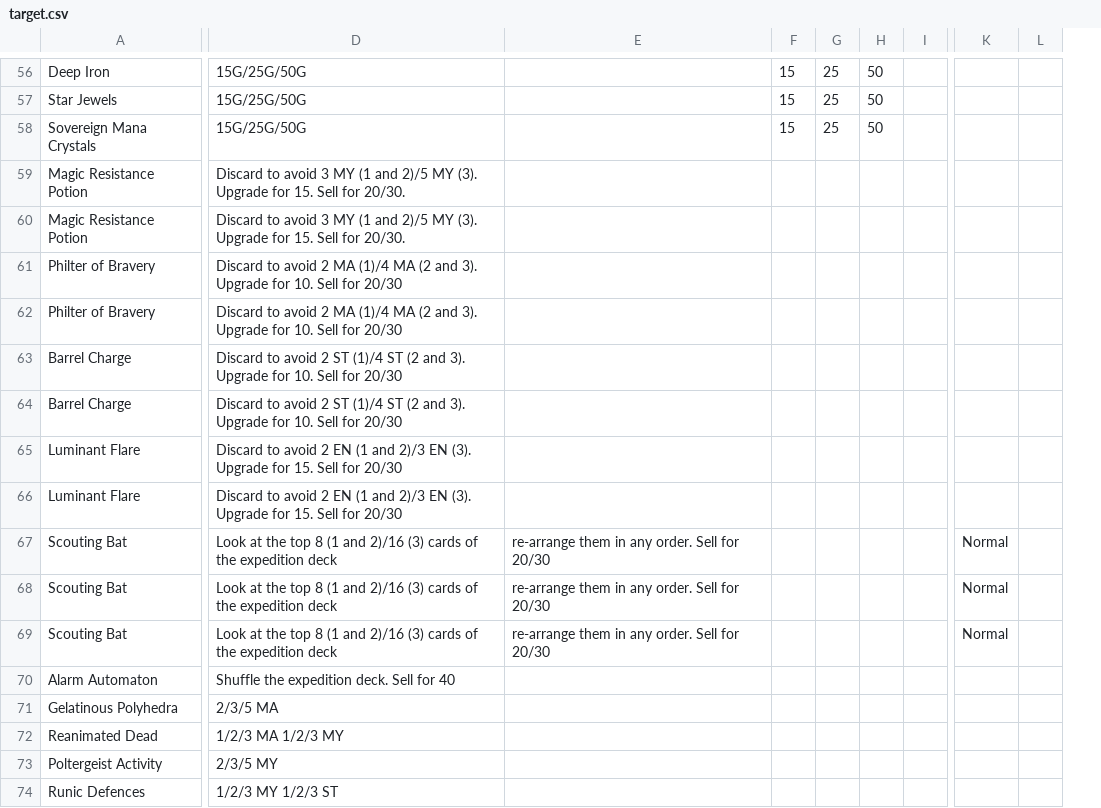
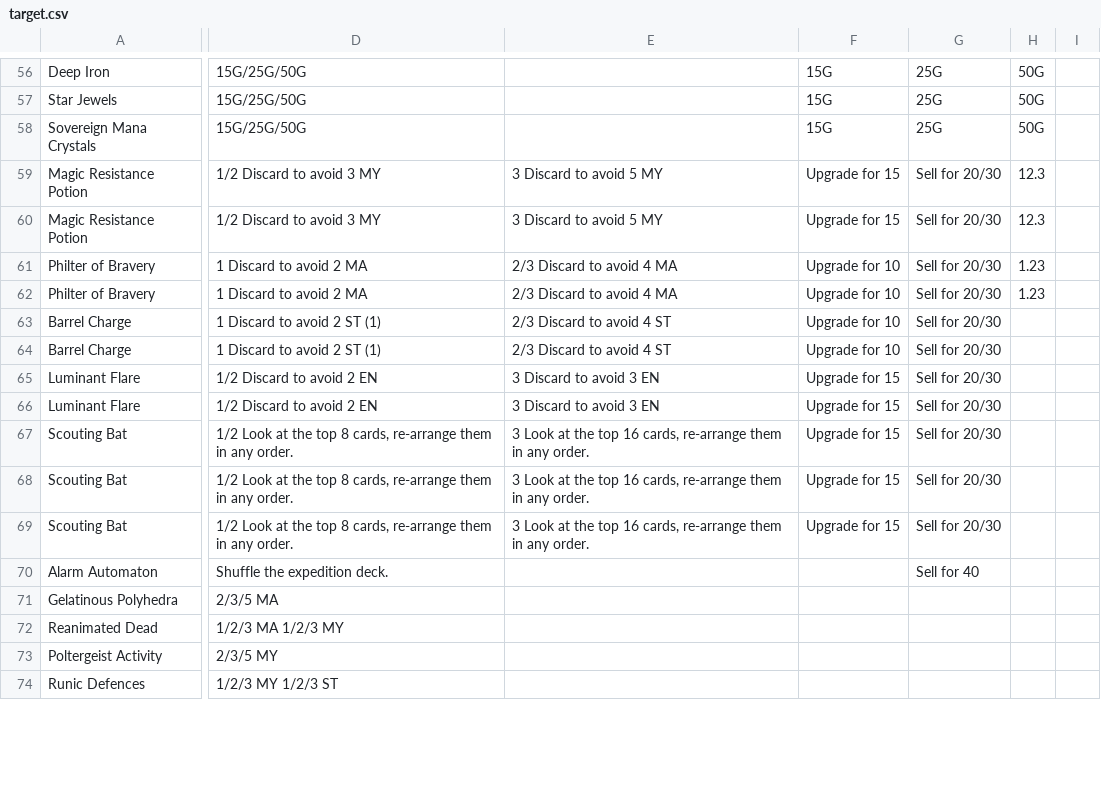
Before and after one commit to SydneyCardew/CardProject, a CSV file: target.csv, drawn as a sheet; only a part is shown, gaps mark what is left out; removed rows and columns are numbered as before the commit, all else as after; the diff covers the shown part only; the diff names each change by its address in the sheet, - before the commit and + after, or states it on an @@ line.

```diff
--- a/target.csv
+++ b/target.csv
-column E, rows 67-69: all re-arrange them in any order. Sell for 20/30
-column F, rows 56-58: all 15
-column G, rows 56-58: all 25
-column H, rows 56-58: all 50
-column I, empty
+column E, rows 59-69: 3 Discard to avoid 5 MY | 3 Discard to avoid 5 MY | 2/3 Discard to avoid 4 MA | 2/3 Discard to avoid 4 MA | 2/3 Discard to avoid 4 ST | 2/3 Discard to avoid 4 ST | 3 Discard to avoid 3 EN | 3 Discard to avoid 3 EN | 3 Look at the top 16 cards, re-arrange them in any order. | 3 Look at the top 16 cards, re-arrange them in any order. | 3 Look at the top 16 cards, re-arrange them in any order.
+column F, rows 56-69: 15G | 15G | 15G | Upgrade for 15 | Upgrade for 15 | Upgrade for 10 | Upgrade for 10 | Upgrade for 10 | Upgrade for 10 | Upgrade for 15 | Upgrade for 15 | Upgrade for 15 | Upgrade for 15 | Upgrade for 15
+column G, rows 56-70: 25G | 25G | 25G | Sell for 20/30 | Sell for 20/30 | Sell for 20/30 | Sell for 20/30 | Sell for 20/30 | Sell for 20/30 | Sell for 20/30 | Sell for 20/30 | Sell for 20/30 | Sell for 20/30 | Sell for 20/30 | Sell for 40
+column H, rows 56-62: 50G | 50G | 50G | 12.3 | 12.3 | 1.23 | 1.23
+column I, empty
-column K, rows 67-69: all Normal
-column L, empty
-D59:D60: Discard to avoid 3 MY (1 and 2)/5 MY (3). Upgrade for 15. Sell for 20/30.
+D59:D60: 1/2 Discard to avoid 3 MY
-D61:D62: Discard to avoid 2 MA (1)/4 MA (2 and 3). Upgrade for 10. Sell for 20/30
+D61:D62: 1 Discard to avoid 2 MA
-D63:D64: Discard to avoid 2 ST (1)/4 ST (2 and 3). Upgrade for 10. Sell for 20/30
+D63:D64: 1 Discard to avoid 2 ST (1)
-D65:D66: Discard to avoid 2 EN (1 and 2)/3 EN (3). Upgrade for 15. Sell for 20/30
+D65:D66: 1/2 Discard to avoid 2 EN
-D67:D69: Look at the top 8 (1 and 2)/16 (3) cards of the expedition deck
+D67:D69: 1/2 Look at the top 8 cards, re-arrange them in any order.
-D70: Shuffle the expedition deck. Sell for 40
+D70: Shuffle the expedition deck.
```
Also changed, not shown: 1 added column, 1 removed column and 92 edited cells elsewhere in this file, 13 other files.
